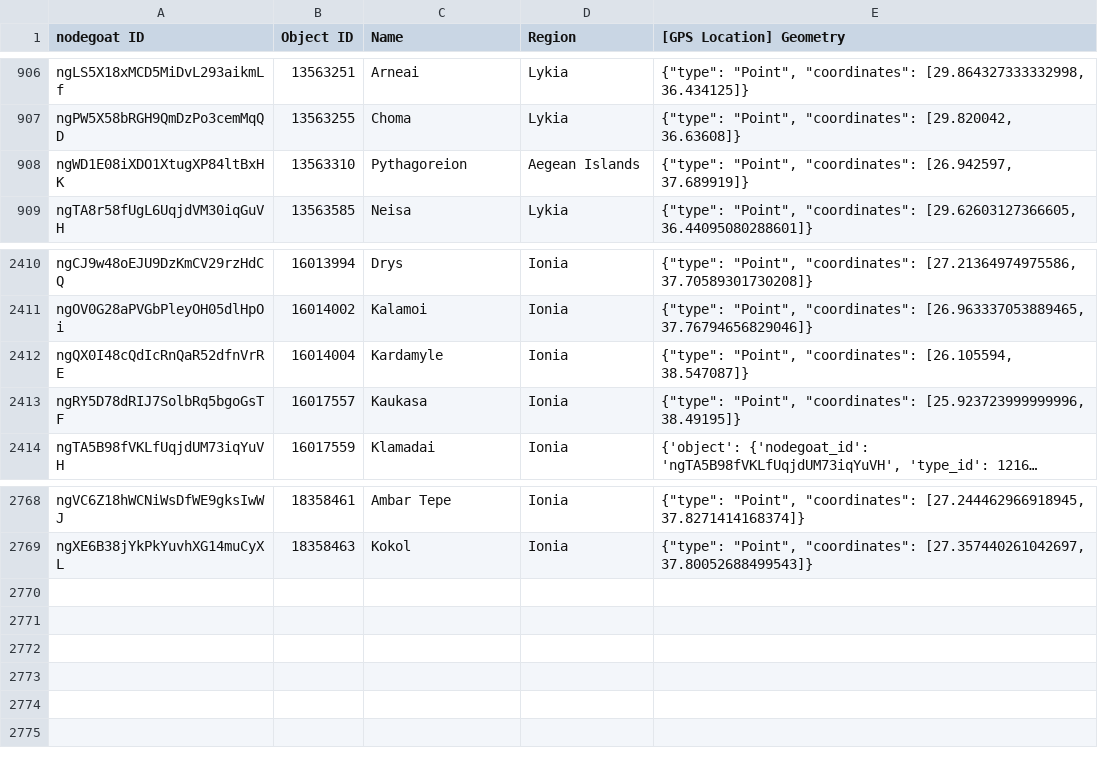
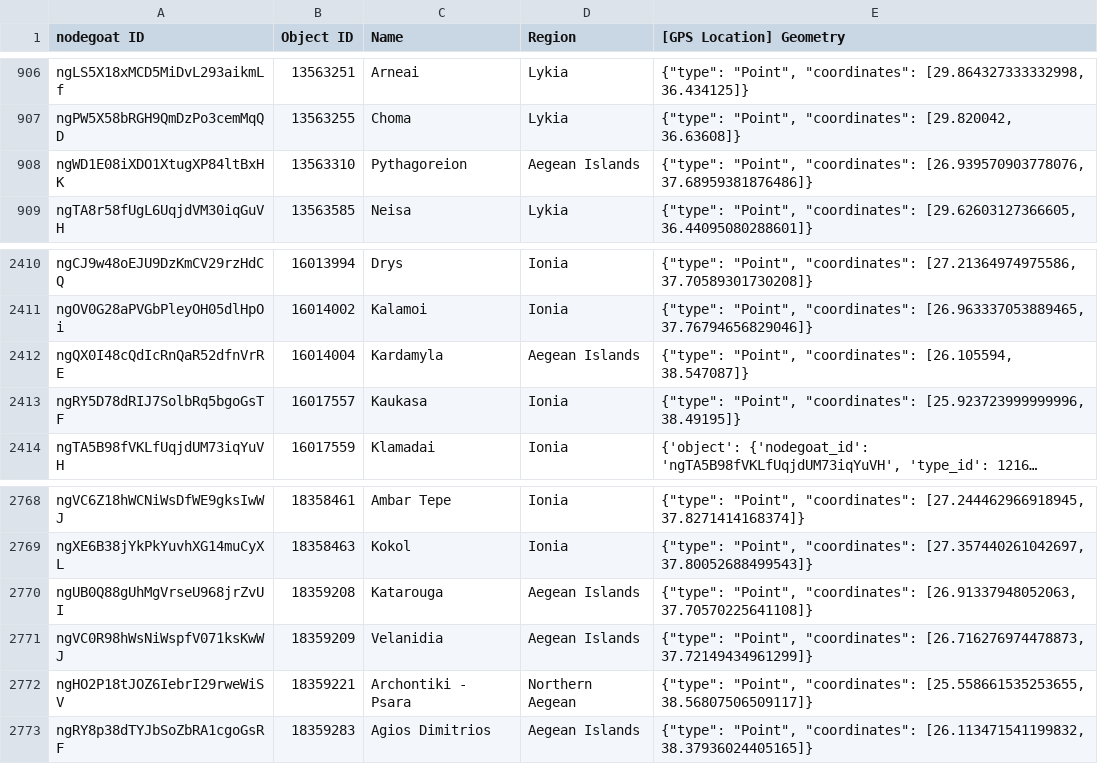
Before and after one commit to pyzmark/migmag, a CSV file: places.csv, drawn as a sheet; only a part is shown, gaps mark what is left out; long unchanged cells end in ….

Commit message:
Data update for Thu 11 Apr 2024 04:03:47 PM MDT

```diff
--- a/places.csv
+++ b/places.csv
@@ -907,3 +907,3 @@ ngLS5X18xMCD5MiDvL293aikmLf,13563251,Arneai,Lykia,"{""type"": ""Point"", ""coord
 ngPW5X58bRGH9QmDzPo3cemMqQD,13563255,Choma,Lykia,"{""type"": ""Point"", ""coordinates"": [29.820042, 36.63608]}"
-ngWD1E08iXDO1XtugXP84ltBxHK,13563310,Pythagoreion,Aegean Islands,"{""type"": ""Point"", ""coordinates"": [26.942597, 37.689919]}"
+ngWD1E08iXDO1XtugXP84ltBxHK,13563310,Pythagoreion,Aegean Islands,"{""type"": ""Point"", ""coordinates"": [26.939570903778076, 37.68959381876486]}"
 ngTA8r58fUgL6UqjdVM30iqGuVH,13563585,Neisa,Lykia,"{""type"": ""Point"", ""coordinates"": [29.62603127366605, 36.44095080288601]}"
@@ -2411,3 +2411,3 @@ ngCJ9w48oEJU9DzKmCV29rzHdCQ,16013994,Drys,Ionia,"{""type"": ""Point"", ""coordin
 ngOV0G28aPVGbPleyOH05dlHpOi,16014002,Kalamoi,Ionia,"{""type"": ""Point"", ""coordinates"": [26.963337053889465, 37.76794656829046]}"
-ngQX0I48cQdIcRnQaR52dfnVrRE,16014004,Kardamyle,Ionia,"{""type"": ""Point"", ""coordinates"": [26.105594, 38.547087]}"
+ngQX0I48cQdIcRnQaR52dfnVrRE,16014004,Kardamyla,Aegean Islands,"{""type"": ""Point"", ""coordinates"": [26.105594, 38.547087]}"
 ngRY5D78dRIJ7SolbRq5bgoGsTF,16017557,Kaukasa,Ionia,"{""type"": ""Point"", ""coordinates"": [25.923723999999996, 38.49195]}"
@@ -2769 +2769,5 @@ ngVC6Z18hWCNiWsDfWE9gksIwWJ,18358461,Ambar Tepe,Ionia,"{""type"": ""Point"", ""c
 ngXE6B38jYkPkYuvhXG14muCyXL,18358463,Kokol,Ionia,"{""type"": ""Point"", ""coordinates"": [27.357440261042697, 37.80052688499543]}"
+ngUB0Q88gUhMgVrseU968jrZvUI,18359208,Katarouga,Aegean Islands,"{""type"": ""Point"", ""coordinates"": [26.91337948052063, 37.70570225641108]}"
+ngVC0R98hWsNiWspfV071ksKwWJ,18359209,Velanidia,Aegean Islands,"{""type"": ""Point"", ""coordinates"": [26.716276974478873, 37.72149434961299]}"
+ngHO2P18tJOZ6IebrI29rweWiSV,18359221,Archontiki - Psara,Northern Aegean,"{""type"": ""Point"", ""coordinates"": [25.558661535253655, 38.56807506509117]}"
+ngRY8p38dTYJbSoZbRA1cgoGsRF,18359283,Agios Dimitrios,Aegean Islands,"{""type"": ""Point"", ""coordinates"": [26.113471541199832, 38.37936024405165]}"
```
Also changed, not shown: agents.csv, mythjour.csv, 5 other files.
